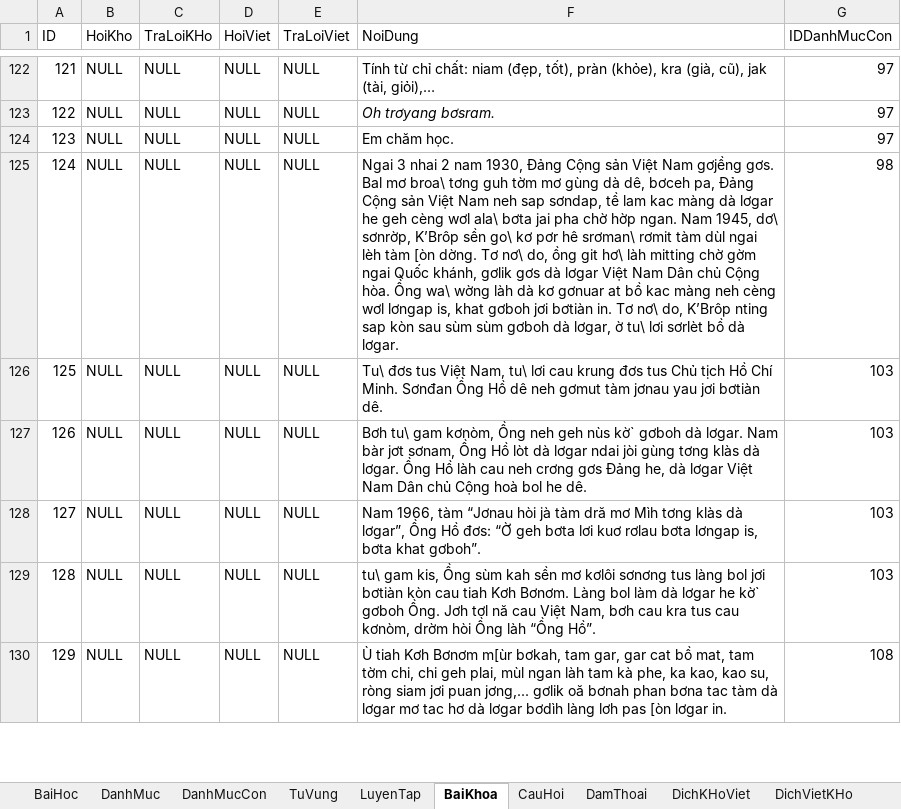
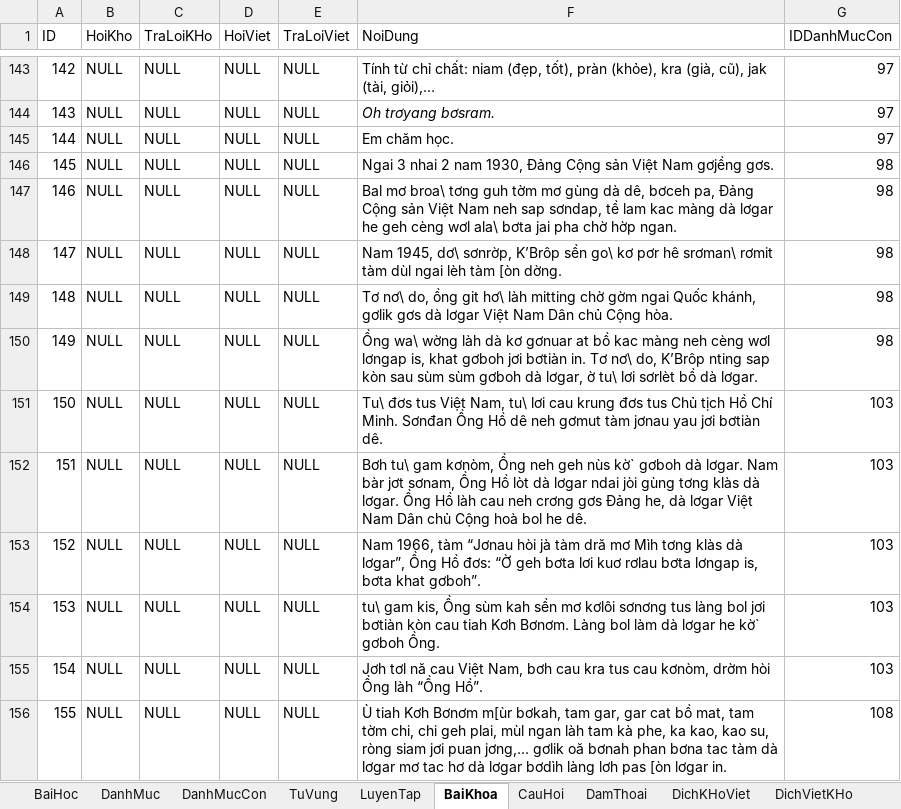
Before and after one commit to khanhvinhit/Do-An, an Excel workbook: THESIS/DuLieu.xlsx, sheet BaiKhoa, drawn as a sheet; only a part is shown, gaps mark what is left out; values as stored, in another font and other column widths than the file's, no borders; addresses are those after the commit; the diff covers the shown part only; the diff names each change by its address in the sheet, - before the commit and + after, or states it on an @@ line.

```diff
--- a/THESIS/DuLieu.xlsx (sheet BaiKhoa)
+++ b/THESIS/DuLieu.xlsx (sheet BaiKhoa)
@@ column A (ID) renumbered from row 33 down @@
-F146 (NoiDung): …gơjềng gơs. Bal mơ broa\ tơng guh tờm mơ gùng dà dê, bơceh pa, Đảng Cộng sản Việt Nam neh sap sơndap, tề lam kac màng dà lơgar he geh cèng wơl ala\ bơta jai pha chờ hờp ngan. Nam 1945, dơ\ sơnrờp, K’Brôp sền go\ kơ pơr hê srơman\ rơmit tàm dùl ngai lèh tàm [òn dờng. Tơ nơ\ do, ồng git hơ\ làh mitting chờ gờm ngai Quốc khánh, gơlik gơs dà lơgar Việt Nam Dân chủ Cộng hòa. Ồng wa\ wờng làh dà kơ gơnuar at bồ kac màng neh cèng wơl lơngap is, khat gơboh jơi bơtiàn in. Tơ nơ\ do, K’Brôp nting sap kòn sau sùm sùm gơboh dà lơgar, ờ tu\ lơi sơrlèt bồ dà lơgar.
+F146 (NoiDung): …gơjềng gơs.
+row 147: 146 | NULL | NULL | NULL | NULL | Bal mơ broa\ tơng guh tờm mơ gùng dà dê, bơceh pa, Đảng Cộng sản Việt Nam neh sap sơndap, tề lam kac màng dà lơgar he geh cèng wơl ala\ bơta jai pha chờ hờp ngan. | 98
+row 148: 147 | NULL | NULL | NULL | NULL | Nam 1945, dơ\ sơnrờp, K’Brôp sền go\ kơ pơr hê srơman\ rơmit tàm dùl ngai lèh tàm [òn dờng. | 98
+row 149: 148 | NULL | NULL | NULL | NULL | Tơ nơ\ do, ồng git hơ\ làh mitting chờ gờm ngai Quốc khánh, gơlik gơs dà lơgar Việt Nam Dân chủ Cộng hòa. | 98
+row 150: 149 | NULL | NULL | NULL | NULL | Ồng wa\ wờng làh dà kơ gơnuar at bồ kac màng neh cèng wơl lơngap is, khat gơboh jơi bơtiàn in. Tơ nơ\ do, K’Brôp nting sap kòn sau sùm sùm gơboh dà lơgar, ờ tu\ lơi sơrlèt bồ dà lơgar. | 98
-F154 (NoiDung): …gơboh Ồng. Jơh tơl nă cau Việt Nam, bơh cau kra tus cau kơnòm, drờm hòi Ồng làh “Ồng Hồ”.
+F154 (NoiDung): …gơboh Ồng.
+row 155: 154 | NULL | NULL | NULL | NULL | Jơh tơl nă cau Việt Nam, bơh cau kra tus cau kơnòm, drờm hòi Ồng làh “Ồng Hồ”. | 103
```
Also changed, not shown: 57 added rows and 31 edited cells elsewhere in this sheet, sheet DanhMucCon, sheet Hinh, 25 other files.
